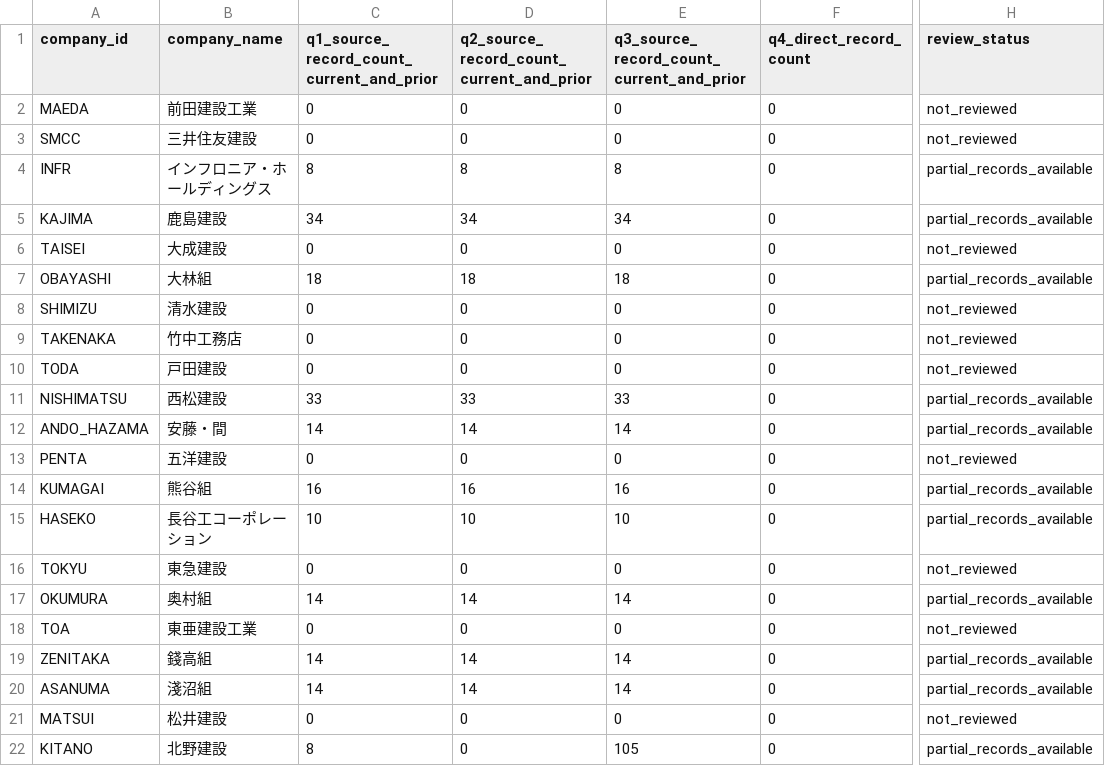
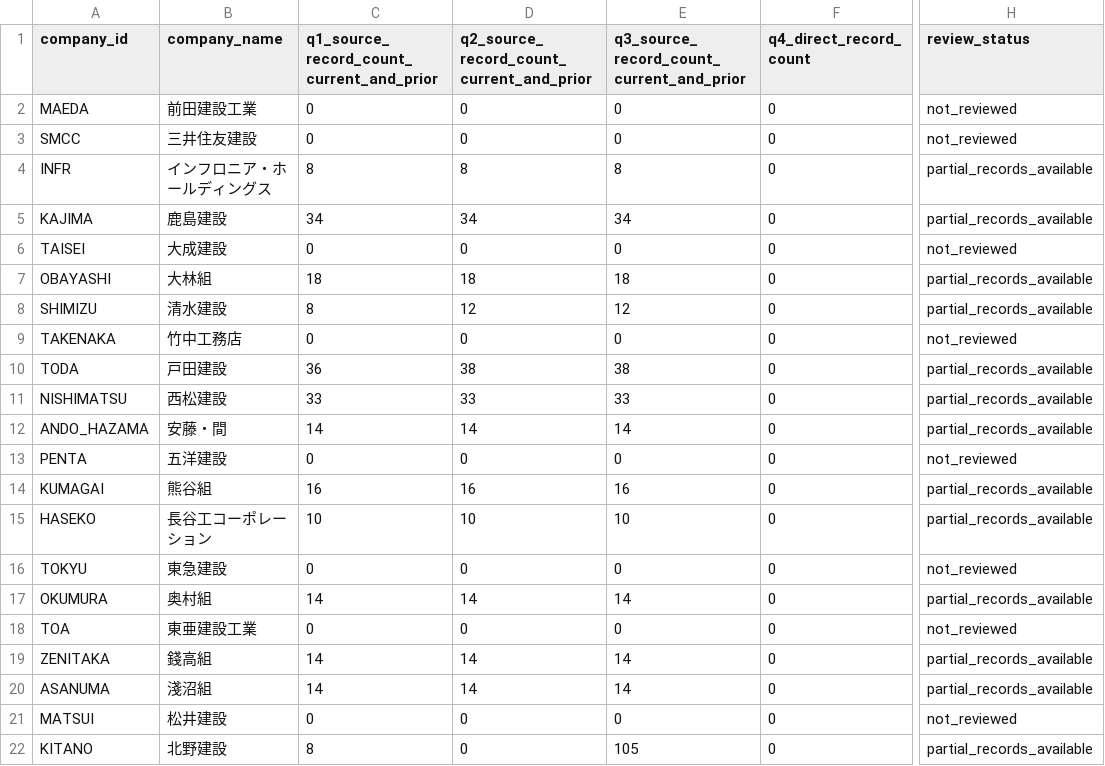
Before and after one commit to kzkymr-afk/mlit-statistics-dashboard, a CSV file: public/explorer/quarterly-coverage.csv, drawn as a sheet; only a part is shown, gaps mark what is left out; the diff names each change by its address in the sheet, - before the commit and + after, or states it on an @@ line.

Commit message:
Add Shimizu and Toda quarterly source records

```diff
--- a/public/explorer/quarterly-coverage.csv
+++ b/public/explorer/quarterly-coverage.csv
-C8: 0
+C8: 8
-D8: 0
+D8: 12
-E8: 0
+E8: 12
-H8 (review_status): not_reviewed
+H8 (review_status): partial_records_available
-C10: 0
+C10: 36
-D10: 0
+D10: 38
-E10: 0
+E10: 38
-H10 (review_status): not_reviewed
+H10 (review_status): partial_records_available
```
Also changed, not shown: 14 other files.
